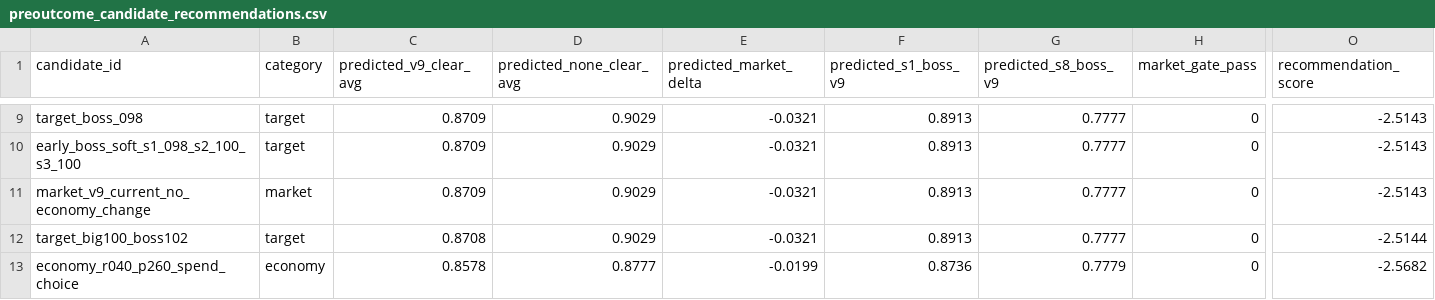
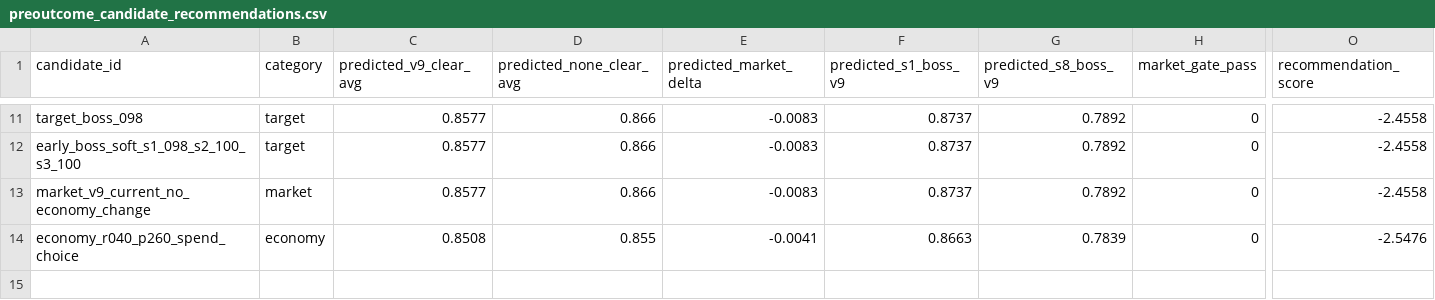
Before and after one commit to cheng80/rummipoker, a CSV file: analysis/leveling/models/preoutcome_candidate_recommendations.csv, drawn as a sheet; only a part is shown, gaps mark what is left out; removed rows and columns are numbered as before the commit, all else as after; rows hold the shown columns only; the diff covers the shown part only; the diff names each change by its address in the sheet, - before the commit and + after, or states it on an @@ line.

```diff
--- a/analysis/leveling/models/preoutcome_candidate_recommendations.csv
+++ b/analysis/leveling/models/preoutcome_candidate_recommendations.csv
-C11:C13 (predicted_v9_clear_avg): 0.8709
+C11:C13 (predicted_v9_clear_avg): 0.8577
-D11:D13 (predicted_none_clear_avg): 0.9029
+D11:D13 (predicted_none_clear_avg): 0.866
-E11:E13 (predicted_market_delta): -0.0321
+E11:E13 (predicted_market_delta): -0.0083
-F11:F13 (predicted_s1_boss_v9): 0.8913
+F11:F13 (predicted_s1_boss_v9): 0.8737
-G11:G13 (predicted_s8_boss_v9): 0.7777
+G11:G13 (predicted_s8_boss_v9): 0.7892
-O11:O13 (recommendation_score): -2.5143
+O11:O13 (recommendation_score): -2.4558
-row 12: target_big100_boss102 | target | 0.8708 | 0.9029 | -0.0321 | 0.8913 | 0.7777 | 0 | -2.5144
-C14 (predicted_v9_clear_avg): 0.8578
+C14 (predicted_v9_clear_avg): 0.8508
-D14 (predicted_none_clear_avg): 0.8777
+D14 (predicted_none_clear_avg): 0.855
-E14 (predicted_market_delta): -0.0199
+E14 (predicted_market_delta): -0.0041
-F14 (predicted_s1_boss_v9): 0.8736
+F14 (predicted_s1_boss_v9): 0.8663
-G14 (predicted_s8_boss_v9): 0.7779
+G14 (predicted_s8_boss_v9): 0.7839
-O14 (recommendation_score): -2.5682
+O14 (recommendation_score): -2.5476
```
Also changed, not shown: 5 added rows, 3 removed rows and 24 edited cells elsewhere in this file, analysis/leveling/models/clear_rate_preoutcome_feature_importance.csv, analysis/leveling/models/path_clear_rate_preoutcome_sequence_feature_importance.csv, 18 other files.
